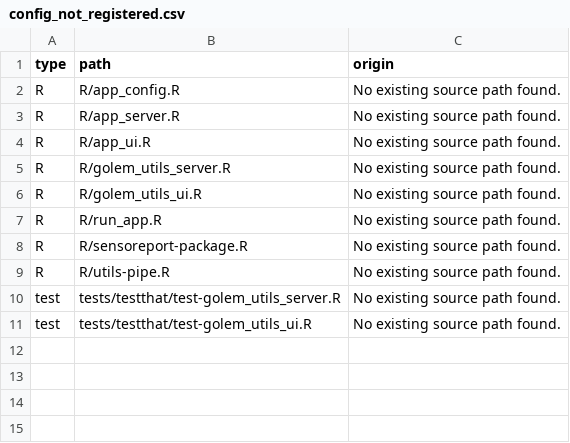
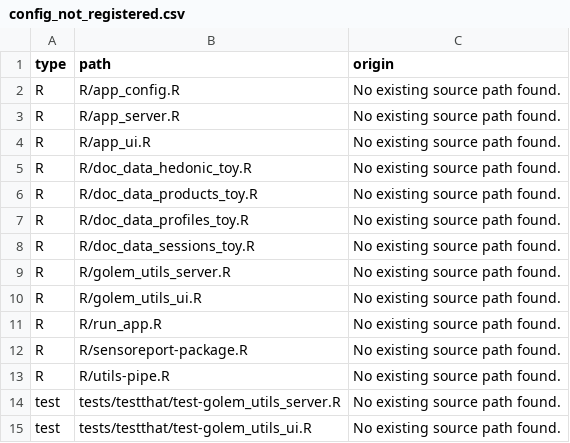
Before and after one commit to ThinkR-open/sensoreport, a CSV file: dev/config_not_registered.csv, drawn as a sheet; the diff names each change by its address in the sheet, - before the commit and + after, or states it on an @@ line.

```diff
--- a/dev/config_not_registered.csv
+++ b/dev/config_not_registered.csv
+row 5: R | R/doc_data_hedonic_toy.R | No existing source path found.
+row 6: R | R/doc_data_products_toy.R | No existing source path found.
+row 7: R | R/doc_data_profiles_toy.R | No existing source path found.
+row 8: R | R/doc_data_sessions_toy.R | No existing source path found.
```
Also changed, not shown: 30 other files.
